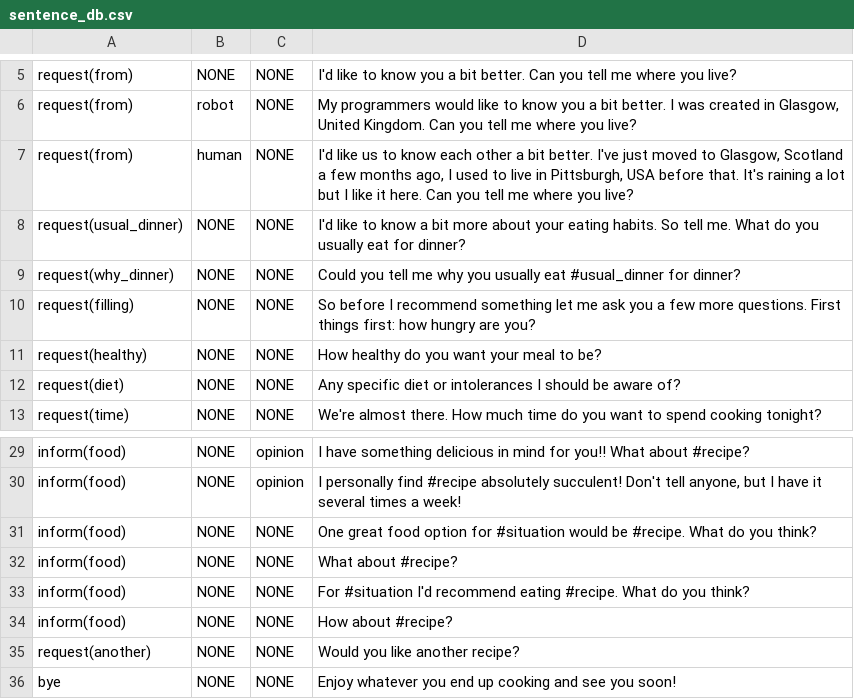
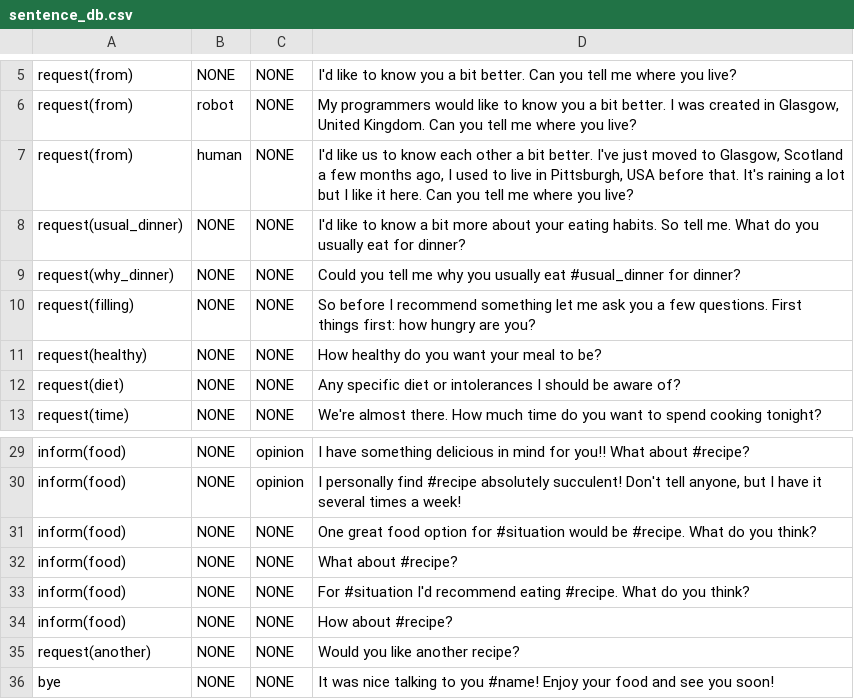
Before and after one commit to UofGSocialRobotics/Conversational-Agent, a CSV file: food/resources/nlg/sentence_db.csv, drawn as a sheet; only a part is shown, gaps mark what is left out.

Commit message:
sentence db

```diff
--- a/food/resources/nlg/sentence_db.csv
+++ b/food/resources/nlg/sentence_db.csv
@@ -9,3 +9,3 @@ request(usual_dinner),NONE,NONE,I'd like to know a bit more about your eating ha
 request(why_dinner),NONE,NONE,Could you tell me why you usually eat #usual_dinner for dinner?
-request(filling),NONE,NONE,So before I recommend something let me ask you a few more questions. First things first: how hungry are you?
+request(filling),NONE,NONE,So before I recommend something let me ask you a few questions. First things first: how hungry are you?
 request(healthy),NONE,NONE,How healthy do you want your meal to be?
@@ -35,2 +35,2 @@ inform(food),NONE,NONE,How about #recipe?
 request(another),NONE,NONE,Would you like another recipe?
-bye,NONE,NONE,Enjoy whatever you end up cooking and see you soon!
+bye,NONE,NONE,It was nice talking to you #name! Enjoy your food and see you soon!
```
Also changed, not shown: 1 other file.
